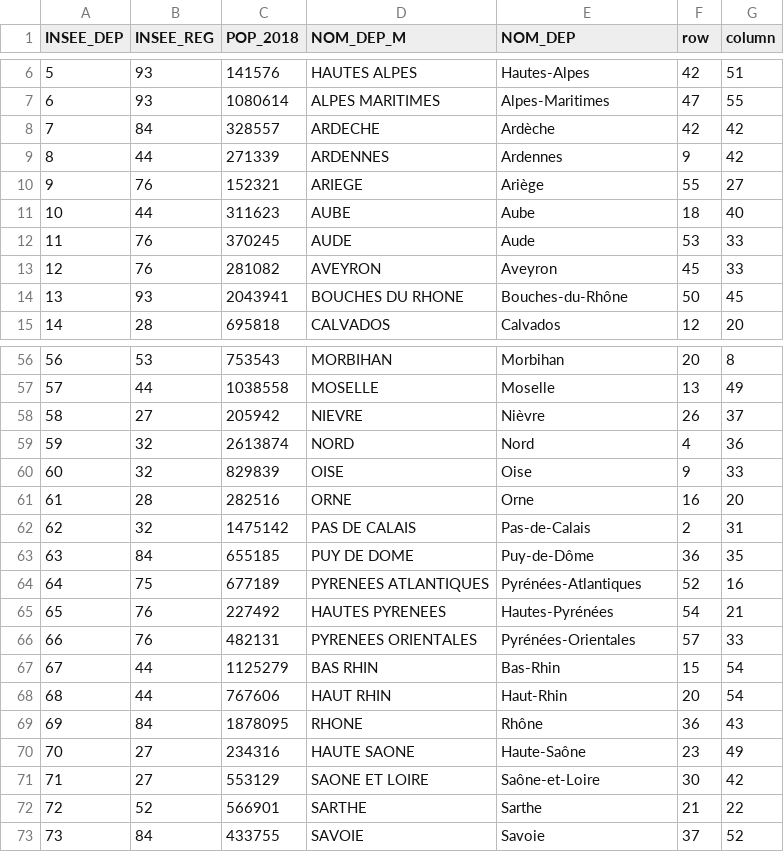
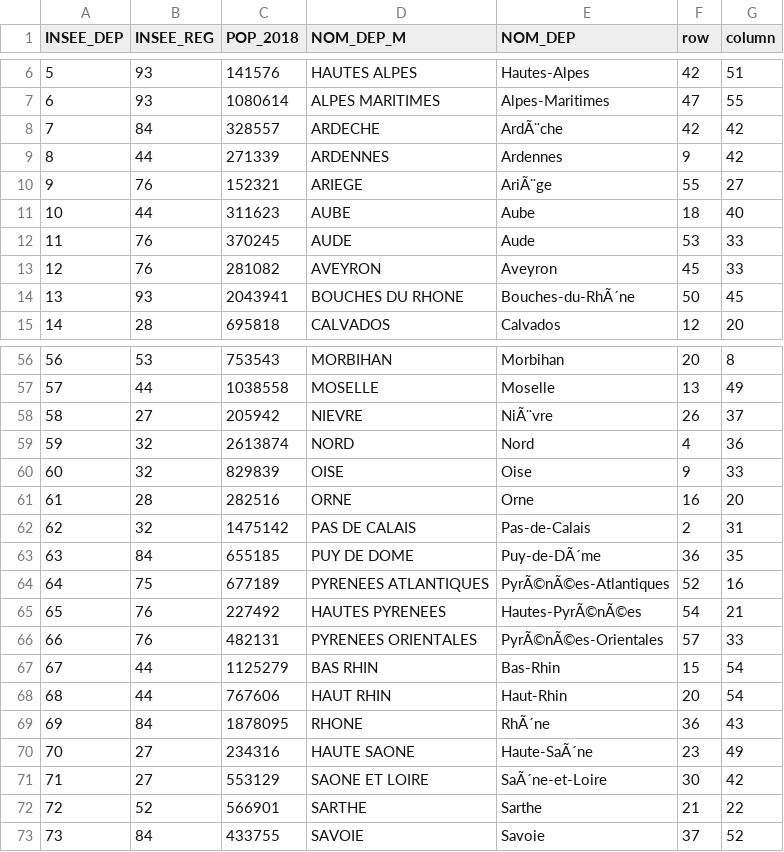
Before and after one commit to ToulouseDataViz/COVID-19, a CSV file: mosaique.csv, drawn as a sheet; only a part is shown, gaps mark what is left out; the diff covers the shown part only.

Commit message:
Update mosaique.csv

```diff
--- a/mosaique.csv
+++ b/mosaique.csv
@@ -7,5 +7,5 @@ INSEE_DEP,INSEE_REG,POP_2018,NOM_DEP_M,NOM_DEP,row,column
 6,93,1080614,ALPES MARITIMES,Alpes-Maritimes,47,55
-7,84,328557,ARDECHE,Ardèche,42,42
+7,84,328557,ARDECHE,ArdÃ¨che,42,42
 8,44,271339,ARDENNES,Ardennes,9,42
-9,76,152321,ARIEGE,Ariège,55,27
+9,76,152321,ARIEGE,AriÃ¨ge,55,27
 10,44,311623,AUBE,Aube,18,40
@@ -13,3 +13,3 @@ INSEE_DEP,INSEE_REG,POP_2018,NOM_DEP_M,NOM_DEP,row,column
 12,76,281082,AVEYRON,Aveyron,45,33
-13,93,2043941,BOUCHES DU RHONE,Bouches-du-Rhône,50,45
+13,93,2043941,BOUCHES DU RHONE,Bouches-du-RhÃ´ne,50,45
 14,28,695818,CALVADOS,Calvados,12,20
@@ -57,3 +57,3 @@ INSEE_DEP,INSEE_REG,POP_2018,NOM_DEP_M,NOM_DEP,row,column
 57,44,1038558,MOSELLE,Moselle,13,49
-58,27,205942,NIEVRE,Nièvre,26,37
+58,27,205942,NIEVRE,NiÃ¨vre,26,37
 59,32,2613874,NORD,Nord,4,36
@@ -62,11 +62,11 @@ INSEE_DEP,INSEE_REG,POP_2018,NOM_DEP_M,NOM_DEP,row,column
 62,32,1475142,PAS DE CALAIS,Pas-de-Calais,2,31
-63,84,655185,PUY DE DOME,Puy-de-Dôme,36,35
-64,75,677189,PYRENEES ATLANTIQUES,Pyrénées-Atlantiques,52,16
-65,76,227492,HAUTES PYRENEES,Hautes-Pyrénées,54,21
-66,76,482131,PYRENEES ORIENTALES,Pyrénées-Orientales,57,33
+63,84,655185,PUY DE DOME,Puy-de-DÃ´me,36,35
+64,75,677189,PYRENEES ATLANTIQUES,PyrÃ©nÃ©es-Atlantiques,52,16
+65,76,227492,HAUTES PYRENEES,Hautes-PyrÃ©nÃ©es,54,21
+66,76,482131,PYRENEES ORIENTALES,PyrÃ©nÃ©es-Orientales,57,33
 67,44,1125279,BAS RHIN,Bas-Rhin,15,54
 68,44,767606,HAUT RHIN,Haut-Rhin,20,54
-69,84,1878095,RHONE,Rhône,36,43
-70,27,234316,HAUTE SAONE,Haute-Saône,23,49
-71,27,553129,SAONE ET LOIRE,Saône-et-Loire,30,42
+69,84,1878095,RHONE,RhÃ´ne,36,43
+70,27,234316,HAUTE SAONE,Haute-SaÃ´ne,23,49
+71,27,553129,SAONE ET LOIRE,SaÃ´ne-et-Loire,30,42
 72,52,566901,SARTHE,Sarthe,21,22
```
Also changed, not shown: 11 edited cells elsewhere in this file.
